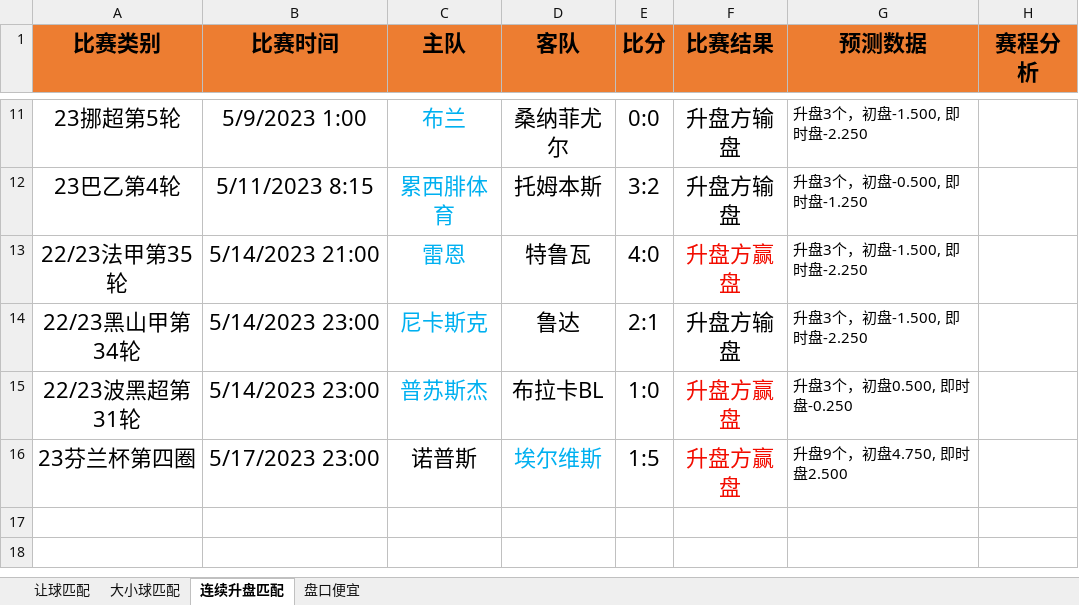
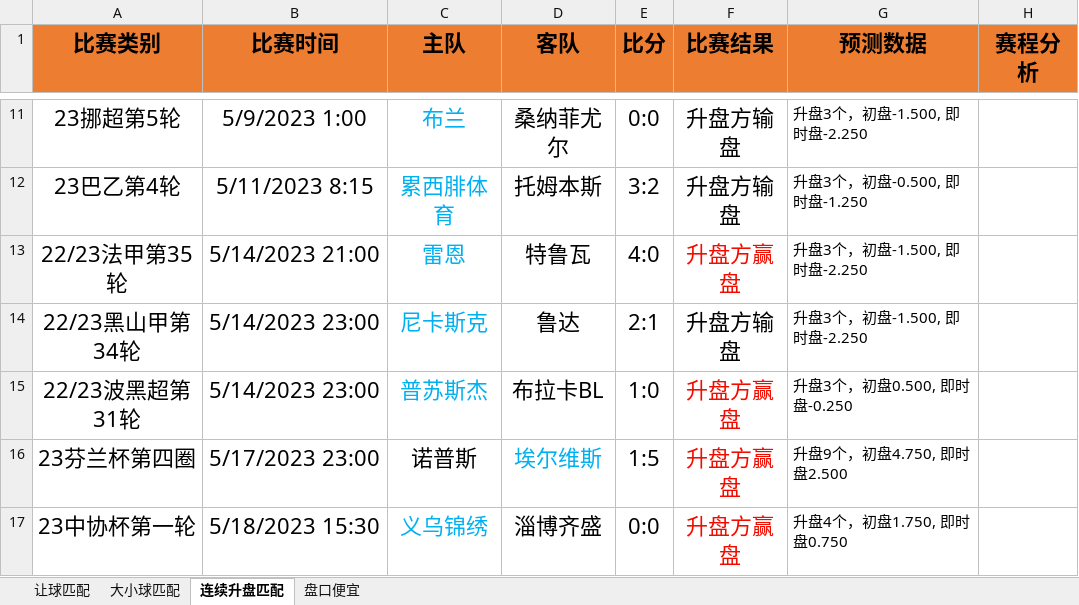
Before and after one commit to czl0325/football_analysis, an Excel workbook: 结果分析.xlsx, sheet 连续升盘匹配, drawn as a sheet; only a part is shown, gaps mark what is left out; values as stored, in another font and other column widths than the file's, no borders; the diff names each change by its address in the sheet, - before the commit and + after, or states it on an @@ line.

```diff
--- a/结果分析.xlsx (sheet 连续升盘匹配)
+++ b/结果分析.xlsx (sheet 连续升盘匹配)
+row 17: 23中协杯第一轮 | 5/18/2023 15:30 | 义乌锦绣 | 淄博齐盛 | 0:0 | 升盘方赢盘 | 升盘4个，初盘1.750, 即时盘0.750
```
Also changed, not shown: sheet 让球匹配, 1 other file.
